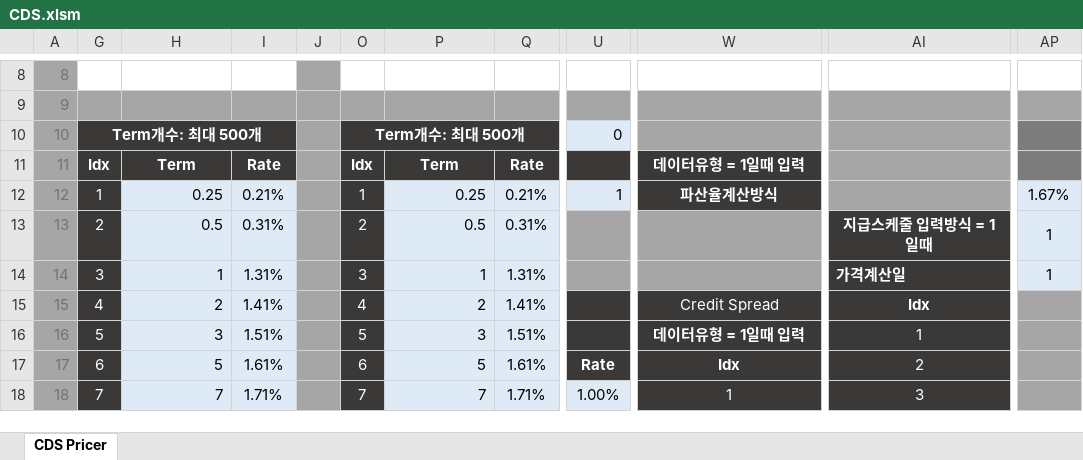
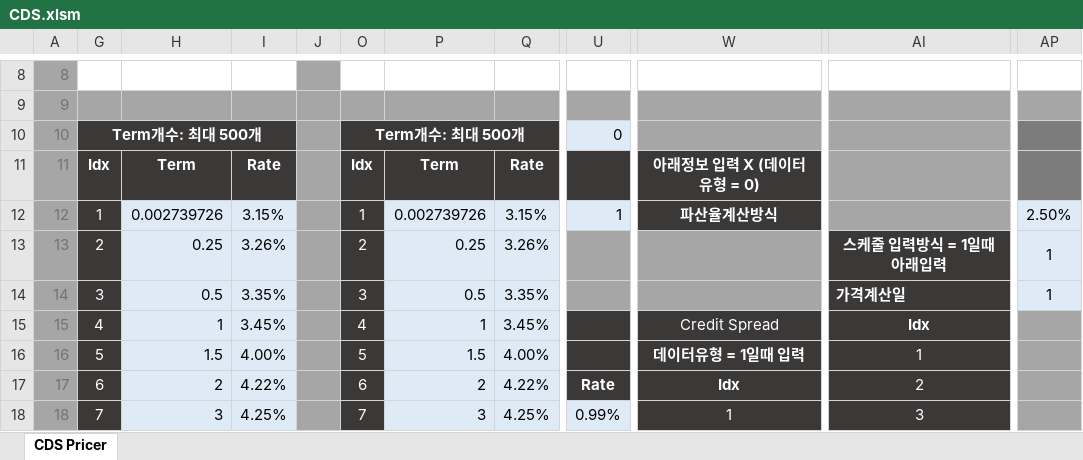
Before and after one commit to ciiadaesun/QuantCpp, an Excel workbook: CreditDerivatives/CDS.xlsm, sheet CDS Pricer, drawn as a sheet; only a part is shown, gaps mark what is left out; values as stored, in another font and other column widths than the file's, no borders; charts and pictures not drawn; the diff covers the shown part only; the diff names each change by its address in the sheet, - before the commit and + after, or states it on an @@ line.

```diff
--- a/CreditDerivatives/CDS.xlsm (sheet CDS Pricer)
+++ b/CreditDerivatives/CDS.xlsm (sheet CDS Pricer)
-W11: 데이터유형 = 1일때 입력
+W11: 아래정보 입력 X (데이터유형 = 0)
-H12: 0.25
+H12: 0.002739726
-I12: 0.21%
+I12: 3.15%
-P12: 0.25
+P12: 0.002739726
-Q12: 0.21%
+Q12: 3.15%
-AP12: 1.67%
+AP12: 2.50%
-H13: 0.5
+H13: 0.25
-I13: 0.31%
+I13: 3.26%
-P13: 0.5
+P13: 0.25
-Q13: 0.31%
+Q13: 3.26%
-AI13: 지급스케줄 입력방식 = 1일때
+AI13: 스케줄 입력방식 = 1일때 아래입력
-H14: 1
+H14: 0.5
-I14: 1.31%
+I14: 3.35%
-P14: 1
+P14: 0.5
-Q14: 1.31%
+Q14: 3.35%
-H15: 2
+H15: 1
-I15: 1.41%
+I15: 3.45%
-P15: 2
+P15: 1
-Q15: 1.41%
+Q15: 3.45%
-H16: 3
+H16: 1.5
-I16: 1.51%
+I16: 4.00%
-P16: 3
+P16: 1.5
-Q16: 1.51%
+Q16: 4.00%
-H17: 5
+H17: 2
-I17: 1.61%
+I17: 4.22%
-P17: 5
+P17: 2
-Q17: 1.61%
+Q17: 4.22%
-H18: 7
+H18: 3
-I18: 1.71%
+I18: 4.25%
-P18: 7
+P18: 3
-Q18: 1.71%
+Q18: 4.25%
-U18: 1.00%
+U18: 0.99%
```
Also changed, not shown: 60 edited cells elsewhere in this sheet, CreditDerivatives/HazardRateCalibration.xlsm, CreditDerivatives/RiskyBondPricer.xlsm, 33 other files.
